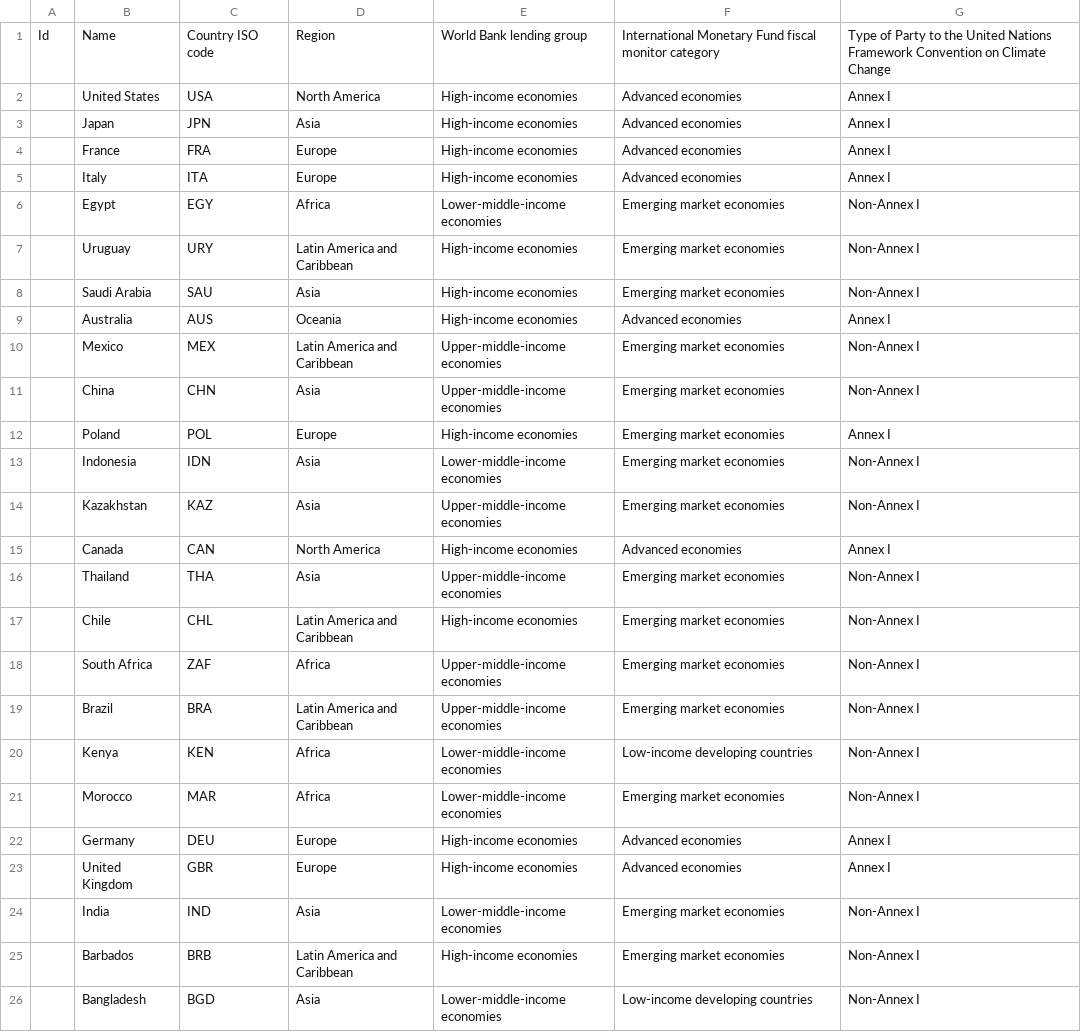
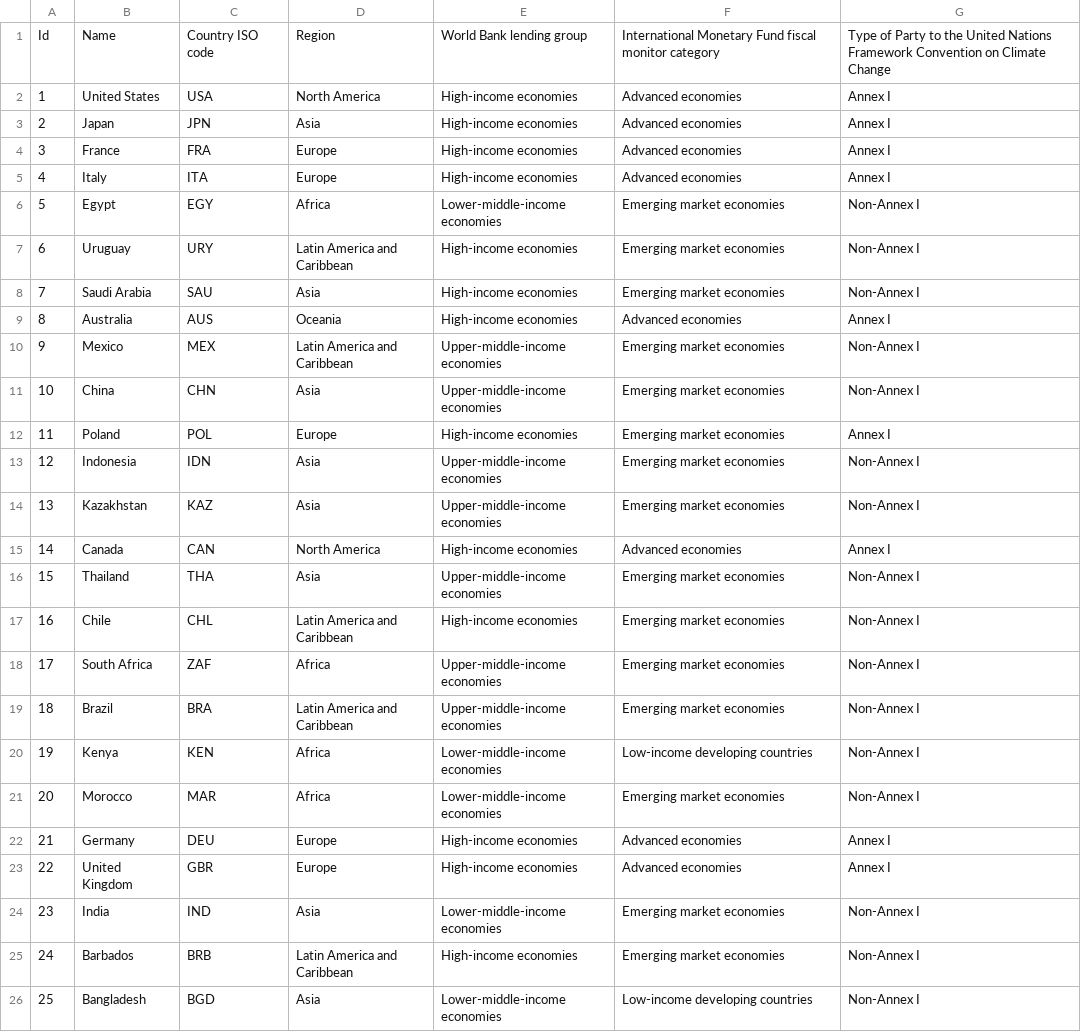
Before and after one commit to Vizzuality/laws_and_pathways, a CSV file: db/seeds/tpi/ascor_countries.csv, drawn as a sheet.

```diff
--- a/db/seeds/tpi/ascor_countries.csv
+++ b/db/seeds/tpi/ascor_countries.csv
@@ -1,26 +1,26 @@
 Id,Name,Country ISO code,Region,World Bank lending group,International Monetary Fund fiscal monitor category,Type of Party to the United Nations Framework Convention on Climate Change
-,United States,USA,North America,High-income economies,Advanced economies,Annex I
-,Japan,JPN,Asia,High-income economies,Advanced economies,Annex I
-,France,FRA,Europe,High-income economies,Advanced economies,Annex I
-,Italy,ITA,Europe,High-income economies,Advanced economies,Annex I
-,Egypt,EGY,Africa,Lower-middle-income economies,Emerging market economies,Non-Annex I
-,Uruguay,URY,Latin America and Caribbean,High-income economies,Emerging market economies,Non-Annex I
-,Saudi Arabia,SAU,Asia,High-income economies,Emerging market economies,Non-Annex I
-,Australia,AUS,Oceania,High-income economies,Advanced economies,Annex I
-,Mexico,MEX,Latin America and Caribbean,Upper-middle-income economies,Emerging market economies,Non-Annex I
-,China,CHN,Asia,Upper-middle-income economies,Emerging market economies,Non-Annex I
-,Poland,POL,Europe,High-income economies,Emerging market economies,Annex I
-,Indonesia,IDN,Asia,Lower-middle-income economies,Emerging market economies,Non-Annex I
-,Kazakhstan,KAZ,Asia,Upper-middle-income economies,Emerging market economies,Non-Annex I
-,Canada,CAN,North America,High-income economies,Advanced economies,Annex I
-,Thailand,THA,Asia,Upper-middle-income economies,Emerging market economies,Non-Annex I
-,Chile,CHL,Latin America and Caribbean,High-income economies,Emerging market economies,Non-Annex I
-,South Africa,ZAF,Africa,Upper-middle-income economies,Emerging market economies,Non-Annex I
-,Brazil,BRA,Latin America and Caribbean,Upper-middle-income economies,Emerging market economies,Non-Annex I
-,Kenya,KEN,Africa,Lower-middle-income economies,Low-income developing countries,Non-Annex I
-,Morocco,MAR,Africa,Lower-middle-income economies,Emerging market economies,Non-Annex I
-,Germany,DEU,Europe,High-income economies,Advanced economies,Annex I
-,United Kingdom,GBR,Europe,High-income economies,Advanced economies,Annex I
-,India,IND,Asia,Lower-middle-income economies,Emerging market economies,Non-Annex I
-,Barbados,BRB,Latin America and Caribbean,High-income economies,Emerging market economies,Non-Annex I
-,Bangladesh,BGD,Asia,Lower-middle-income economies,Low-income developing countries,Non-Annex I
+1,United States,USA,North America,High-income economies,Advanced economies,Annex I
+2,Japan,JPN,Asia,High-income economies,Advanced economies,Annex I
+3,France,FRA,Europe,High-income economies,Advanced economies,Annex I
+4,Italy,ITA,Europe,High-income economies,Advanced economies,Annex I
+5,Egypt,EGY,Africa,Lower-middle-income economies,Emerging market economies,Non-Annex I
+6,Uruguay,URY,Latin America and Caribbean,High-income economies,Emerging market economies,Non-Annex I
+7,Saudi Arabia,SAU,Asia,High-income economies,Emerging market economies,Non-Annex I
+8,Australia,AUS,Oceania,High-income economies,Advanced economies,Annex I
+9,Mexico,MEX,Latin America and Caribbean,Upper-middle-income economies,Emerging market economies,Non-Annex I
+10,China,CHN,Asia,Upper-middle-income economies,Emerging market economies,Non-Annex I
+11,Poland,POL,Europe,High-income economies,Emerging market economies,Annex I
+12,Indonesia,IDN,Asia,Upper-middle-income economies,Emerging market economies,Non-Annex I
+13,Kazakhstan,KAZ,Asia,Upper-middle-income economies,Emerging market economies,Non-Annex I
+14,Canada,CAN,North America,High-income economies,Advanced economies,Annex I
+15,Thailand,THA,Asia,Upper-middle-income economies,Emerging market economies,Non-Annex I
+16,Chile,CHL,Latin America and Caribbean,High-income economies,Emerging market economies,Non-Annex I
+17,South Africa,ZAF,Africa,Upper-middle-income economies,Emerging market economies,Non-Annex I
+18,Brazil,BRA,Latin America and Caribbean,Upper-middle-income economies,Emerging market economies,Non-Annex I
+19,Kenya,KEN,Africa,Lower-middle-income economies,Low-income developing countries,Non-Annex I
+20,Morocco,MAR,Africa,Lower-middle-income economies,Emerging market economies,Non-Annex I
+21,Germany,DEU,Europe,High-income economies,Advanced economies,Annex I
+22,United Kingdom,GBR,Europe,High-income economies,Advanced economies,Annex I
+23,India,IND,Asia,Lower-middle-income economies,Emerging market economies,Non-Annex I
+24,Barbados,BRB,Latin America and Caribbean,High-income economies,Emerging market economies,Non-Annex I
+25,Bangladesh,BGD,Asia,Lower-middle-income economies,Low-income developing countries,Non-Annex I
```
Also changed, not shown: db/seeds/tpi/ascor_assessment_indicators.csv, db/seeds/tpi/ascor_benchmarks.csv, 4 other files.
